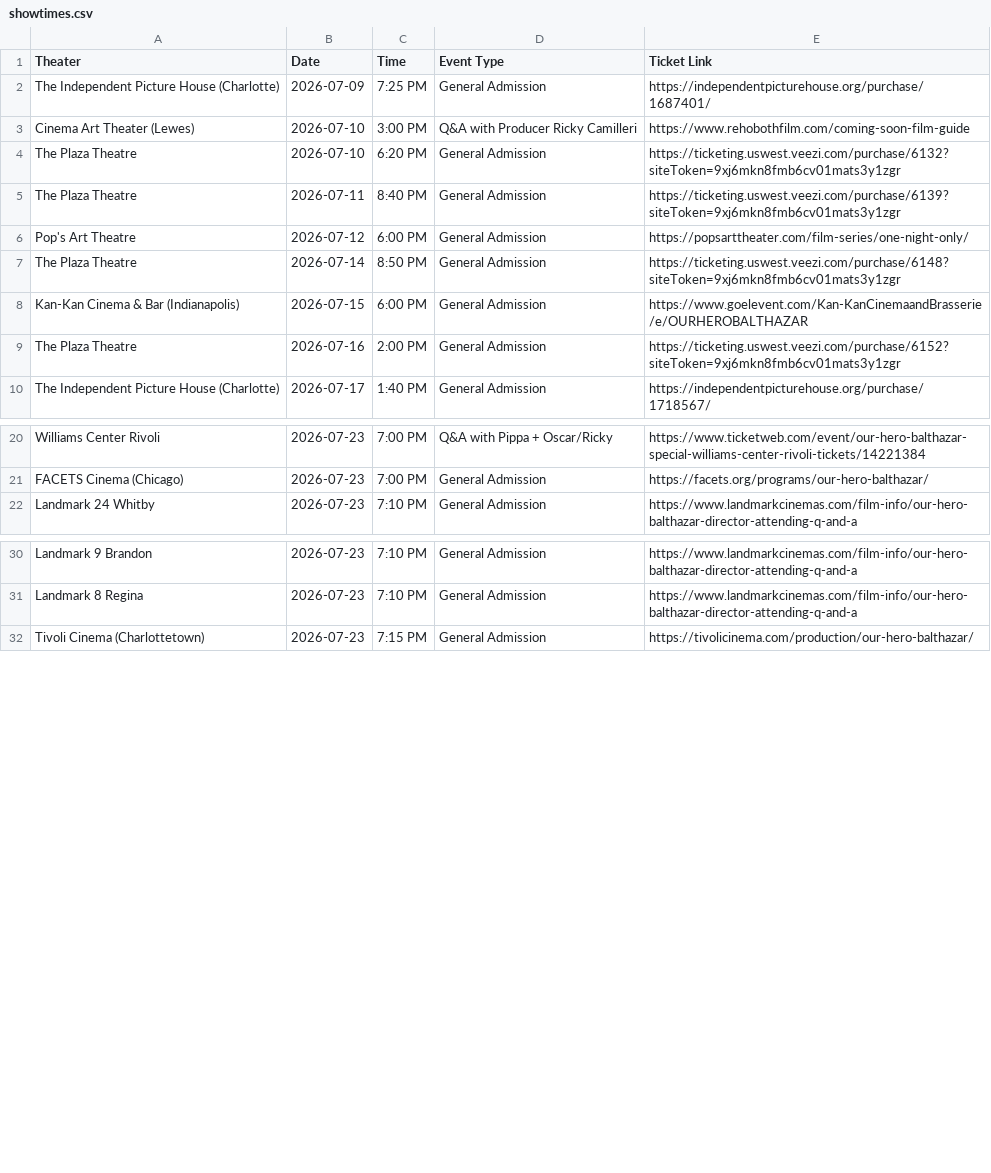
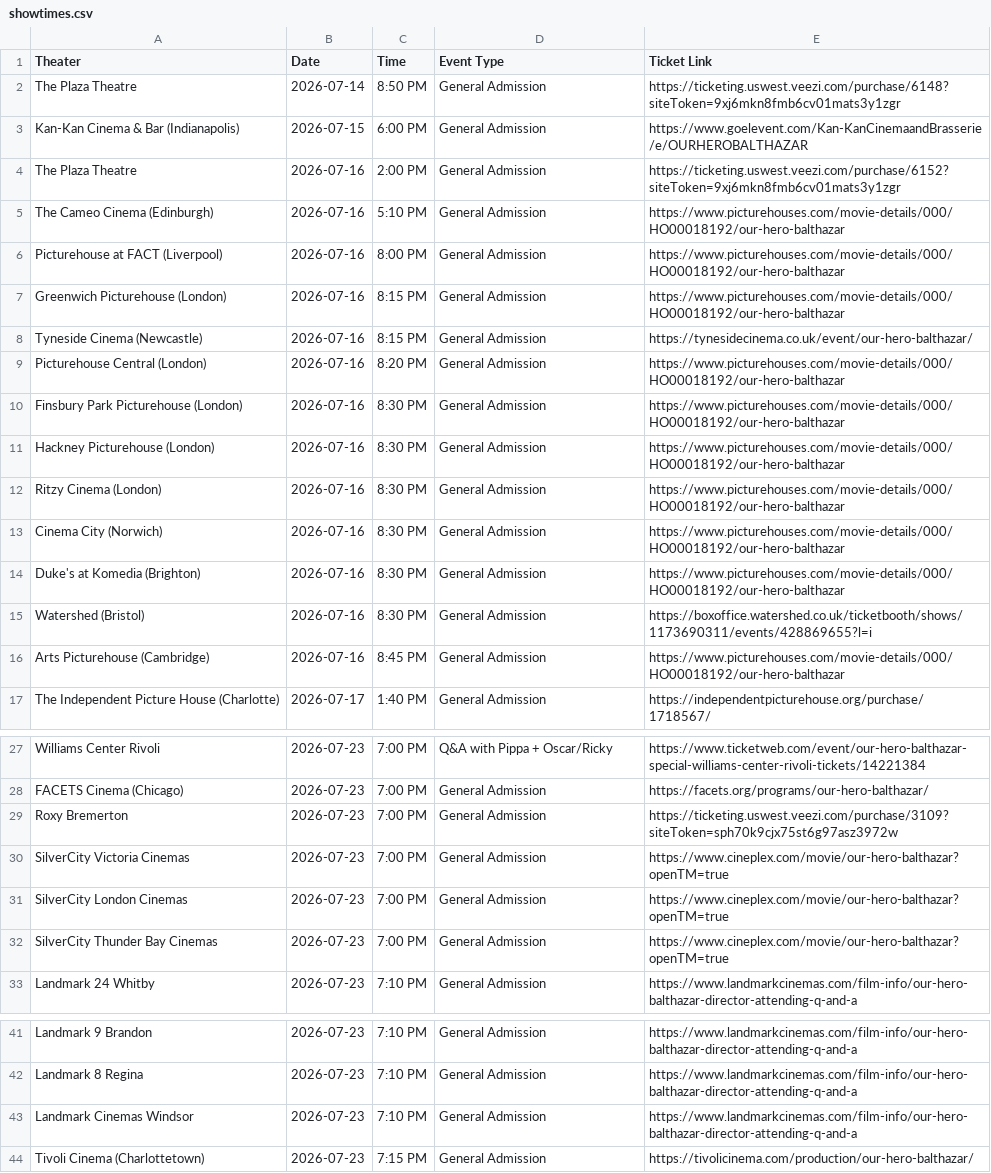
Before and after one commit to rommelnunez/wg-website, a CSV file: public/data/showtimes.csv, drawn as a sheet; only a part is shown, gaps mark what is left out; removed rows and columns are numbered as before the commit, all else as after; the diff covers the shown part only; the diff names each change by its address in the sheet, - before the commit and + after, or states it on an @@ line.

```diff
--- a/public/data/showtimes.csv
+++ b/public/data/showtimes.csv
-row 2: The Independent Picture House (Charlotte) | 2026-07-09 | 7:25 PM | General Admission | https://independentpicturehouse.org/purchase/1687401/
-row 3: Cinema Art Theater (Lewes) | 2026-07-10 | 3:00 PM | Q&A with Producer Ricky Camilleri | https://www.rehobothfilm.com/coming-soon-film-guide
-row 4: The Plaza Theatre | 2026-07-10 | 6:20 PM | General Admission | https://ticketing.uswest.veezi.com/purchase/6132?siteToken=9xj6mkn8fmb6cv01mats3y1zgr
-row 5: The Plaza Theatre | 2026-07-11 | 8:40 PM | General Admission | https://ticketing.uswest.veezi.com/purchase/6139?siteToken=9xj6mkn8fmb6cv01mats3y1zgr
-row 6: Pop's Art Theatre | 2026-07-12 | 6:00 PM | General Admission | https://popsarttheater.com/film-series/one-night-only/
+row 5: The Cameo Cinema (Edinburgh) | 2026-07-16 | 5:10 PM | General Admission | https://www.picturehouses.com/movie-details/000/HO00018192/our-hero-balthazar
+row 6: Picturehouse at FACT (Liverpool) | 2026-07-16 | 8:00 PM | General Admission | https://www.picturehouses.com/movie-details/000/HO00018192/our-hero-balthazar
+row 7: Greenwich Picturehouse (London) | 2026-07-16 | 8:15 PM | General Admission | https://www.picturehouses.com/movie-details/000/HO00018192/our-hero-balthazar
+row 8: Tyneside Cinema (Newcastle) | 2026-07-16 | 8:15 PM | General Admission | https://tynesidecinema.co.uk/event/our-hero-balthazar/
+row 9: Picturehouse Central (London) | 2026-07-16 | 8:20 PM | General Admission | https://www.picturehouses.com/movie-details/000/HO00018192/our-hero-balthazar
+row 10: Finsbury Park Picturehouse (London) | 2026-07-16 | 8:30 PM | General Admission | https://www.picturehouses.com/movie-details/000/HO00018192/our-hero-balthazar
+row 11: Hackney Picturehouse (London) | 2026-07-16 | 8:30 PM | General Admission | https://www.picturehouses.com/movie-details/000/HO00018192/our-hero-balthazar
+row 12: Ritzy Cinema (London) | 2026-07-16 | 8:30 PM | General Admission | https://www.picturehouses.com/movie-details/000/HO00018192/our-hero-balthazar
+row 13: Cinema City (Norwich) | 2026-07-16 | 8:30 PM | General Admission | https://www.picturehouses.com/movie-details/000/HO00018192/our-hero-balthazar
+row 14: Duke's at Komedia (Brighton) | 2026-07-16 | 8:30 PM | General Admission | https://www.picturehouses.com/movie-details/000/HO00018192/our-hero-balthazar
+row 15: Watershed (Bristol) | 2026-07-16 | 8:30 PM | General Admission | https://boxoffice.watershed.co.uk/ticketbooth/shows/1173690311/events/428869655?l=i
+row 16: Arts Picturehouse (Cambridge) | 2026-07-16 | 8:45 PM | General Admission | https://www.picturehouses.com/movie-details/000/HO00018192/our-hero-balthazar
+row 29: Roxy Bremerton | 2026-07-23 | 7:00 PM | General Admission | https://ticketing.uswest.veezi.com/purchase/3109?siteToken=sph70k9cjx75st6g97asz3972w
+row 30: SilverCity Victoria Cinemas | 2026-07-23 | 7:00 PM | General Admission | https://www.cineplex.com/movie/our-hero-balthazar?openTM=true
+row 31: SilverCity London Cinemas | 2026-07-23 | 7:00 PM | General Admission | https://www.cineplex.com/movie/our-hero-balthazar?openTM=true
+row 32: SilverCity Thunder Bay Cinemas | 2026-07-23 | 7:00 PM | General Admission | https://www.cineplex.com/movie/our-hero-balthazar?openTM=true
+row 43: Landmark Cinemas Windsor | 2026-07-23 | 7:10 PM | General Admission | https://www.landmarkcinemas.com/film-info/our-hero-balthazar-director-attending-q-and-a
```
Also changed, not shown: 8 added rows elsewhere in this file.
